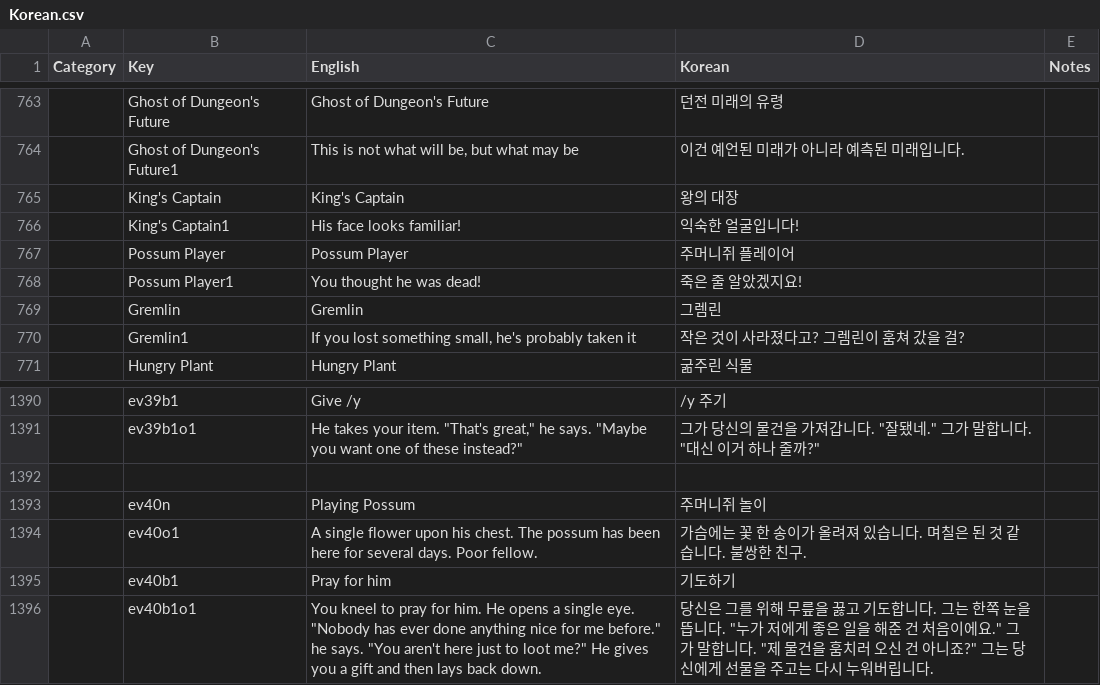
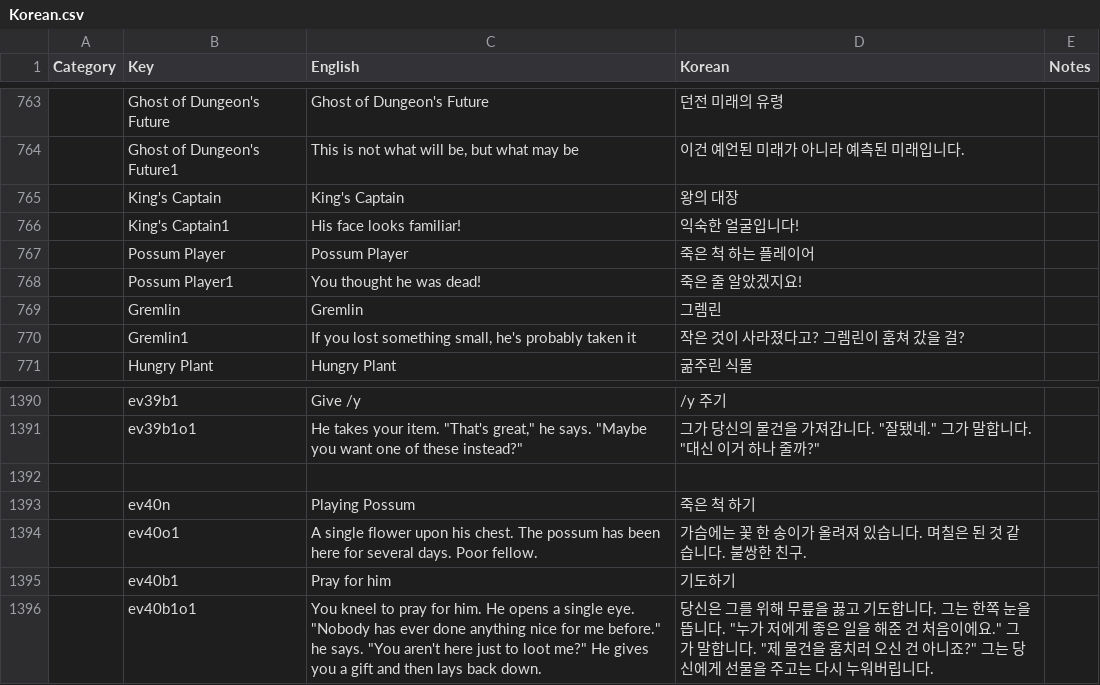
Before and after one commit to enddl3788/BackpackHero_Korean, a CSV file: Backpack Hero_Data/StreamingAssets/Language/translations/Korean.csv, drawn as a sheet; only a part is shown, gaps mark what is left out; the diff names each change by its address in the sheet, - before the commit and + after, or states it on an @@ line.

Commit message:
번역 수정

```diff
--- a/Backpack Hero_Data/StreamingAssets/Language/translations/Korean.csv
+++ b/Backpack Hero_Data/StreamingAssets/Language/translations/Korean.csv
-D767 (Korean): 주머니쥐 플레이어
+D767 (Korean): 죽은 척 하는 플레이어
-D1393 (Korean): 주머니쥐 놀이
+D1393 (Korean): 죽은 척 하기
```
